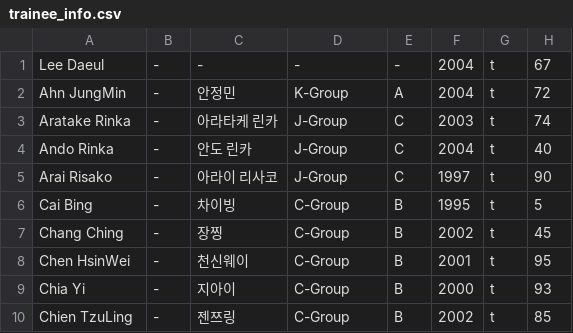
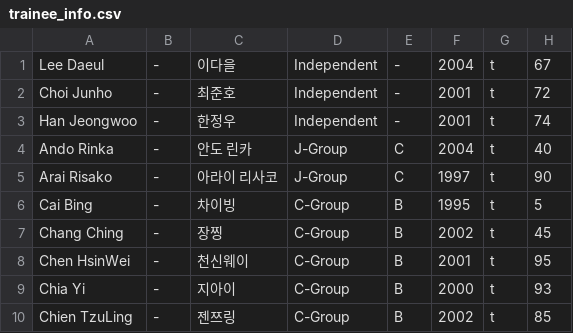
Before and after one commit to starlightboys/starlightboys.github.io, a CSV file: trainee_info.csv, drawn as a sheet; only a part is shown.

Commit message:
Update trainee_info.csv

```diff
--- a/trainee_info.csv
+++ b/trainee_info.csv
@@ -1,4 +1,4 @@
-"Lee Daeul","-","-","-","-","2004","t","67"
-"Ahn JungMin","-","안정민","K-Group","A","2004","t","72"
-"Aratake Rinka","-","아라타케 린카","J-Group","C","2003","t","74"
+"Lee Daeul","-","이다을","Independent","-","2004","t","67"
+"Choi Junho","-","최준호","Independent","-","2001","t","72"
+"Han Jeongwoo","-","한정우","Independent","-","2001","t","74"
 "Ando Rinka","-","안도 린카","J-Group","C","2004","t","40"
```
